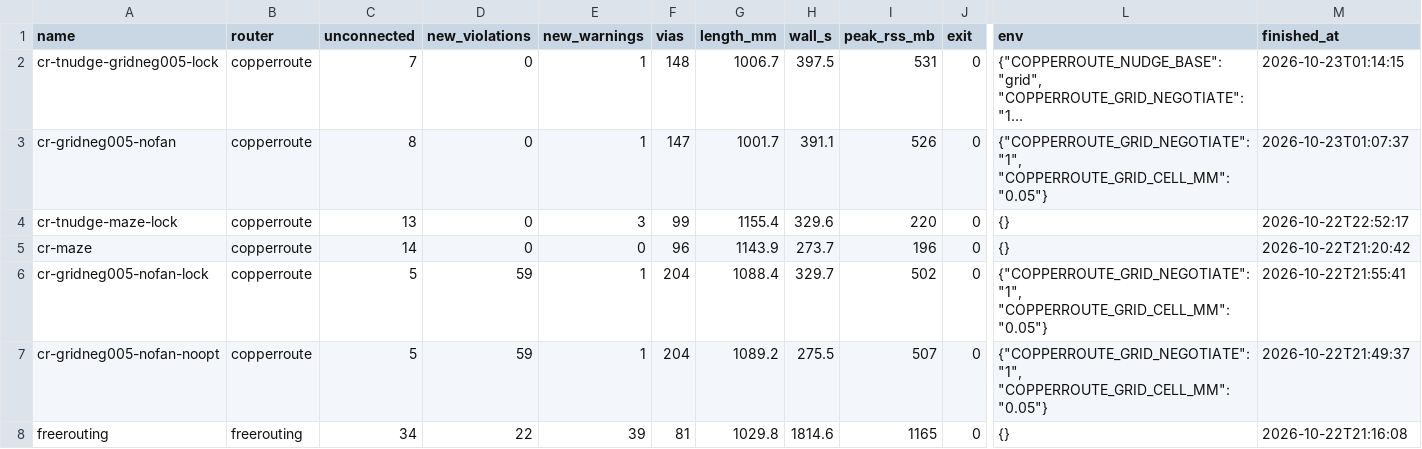
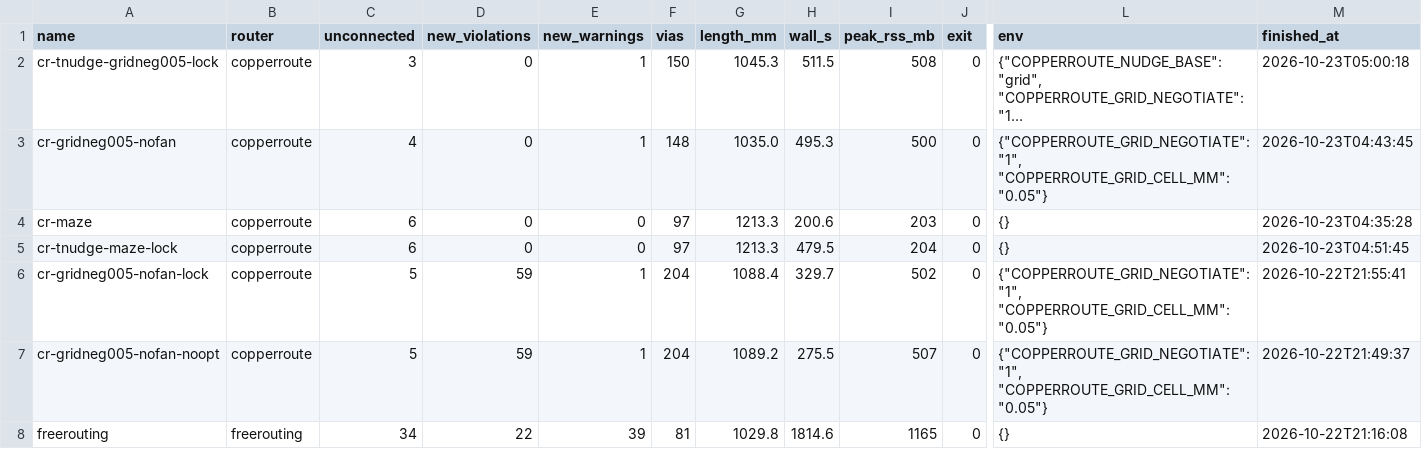
Before and after one commit to sequoia-hope/ultraroute, a CSV file: jobs/simple_earring/leaderboard.csv, drawn as a sheet; only a part is shown, gaps mark what is left out; long unchanged cells end in …; removed rows and columns are numbered as before the commit, all else as after; rows hold the shown columns only; the diff names each change by its address in the sheet, - before the commit and + after, or states it on an @@ line.

```diff
--- a/jobs/simple_earring/leaderboard.csv
+++ b/jobs/simple_earring/leaderboard.csv
-C2 (unconnected): 7
+C2 (unconnected): 3
-F2 (vias): 148
+F2 (vias): 150
-G2 (length_mm): 1006.7
+G2 (length_mm): 1045.3
-H2 (wall_s): 397.5
+H2 (wall_s): 511.5
-I2 (peak_rss_mb): 531
+I2 (peak_rss_mb): 508
-M2 (finished_at): 2026-10-23T01:14:15
+M2 (finished_at): 2026-10-23T05:00:18
-C3 (unconnected): 8
+C3 (unconnected): 4
-F3 (vias): 147
+F3 (vias): 148
-G3 (length_mm): 1001.7
+G3 (length_mm): 1035.0
-H3 (wall_s): 391.1
+H3 (wall_s): 495.3
-I3 (peak_rss_mb): 526
+I3 (peak_rss_mb): 500
-M3 (finished_at): 2026-10-23T01:07:37
+M3 (finished_at): 2026-10-23T04:43:45
-row 4: cr-tnudge-maze-lock | copperroute | 13 | 0 | 3 | 99 | 1155.4 | 329.6 | 220 | 0 | {} | 2026-10-22T22:52:17
-C4 (unconnected): 14
+C4 (unconnected): 6
-F4 (vias): 96
+F4 (vias): 97
-G4 (length_mm): 1143.9
+G4 (length_mm): 1213.3
-H4 (wall_s): 273.7
+H4 (wall_s): 200.6
-I4 (peak_rss_mb): 196
+I4 (peak_rss_mb): 203
-M4 (finished_at): 2026-10-22T21:20:42
+M4 (finished_at): 2026-10-23T04:35:28
+row 5: cr-tnudge-maze-lock | copperroute | 6 | 0 | 0 | 97 | 1213.3 | 479.5 | 204 | 0 | {} | 2026-10-23T04:51:45
```
Also changed, not shown: jobs/bluebuzz/leaderboard.csv, 19 other files.
